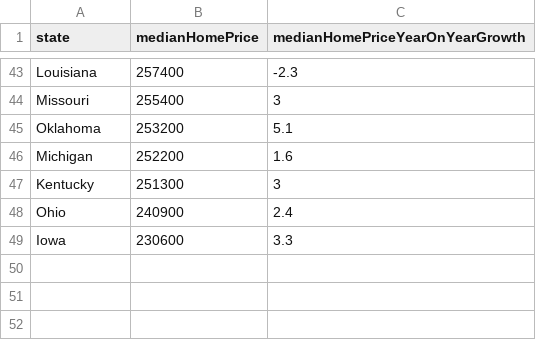
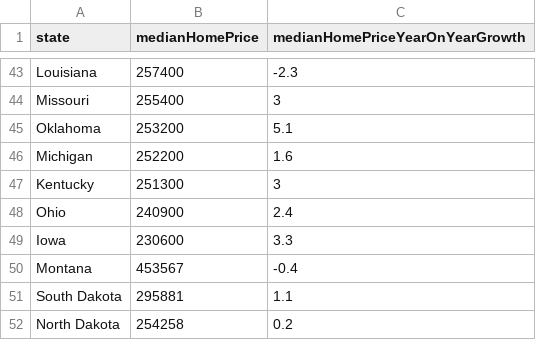
Before and after one commit to letriet/FIT3179_Week9, a CSV file: 2023_MedianHousePrices.csv, drawn as a sheet; only a part is shown, gaps mark what is left out; the diff names each change by its address in the sheet, - before the commit and + after, or states it on an @@ line.

Commit message:
Update 2023_MedianHousePrices.csv

```diff
--- a/2023_MedianHousePrices.csv
+++ b/2023_MedianHousePrices.csv
+row 50: Montana | 453567 | -0.4
+row 51: South Dakota | 295881 | 1.1
+row 52: North Dakota | 254258 | 0.2
```
